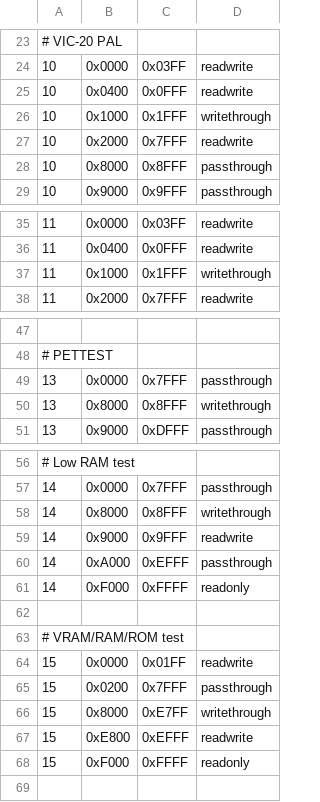
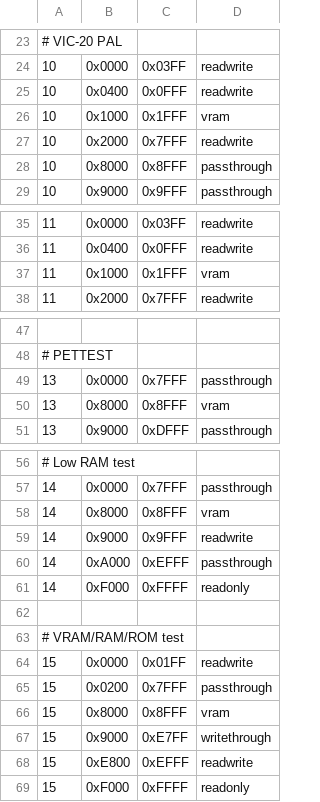
Before and after one commit to bitfixer/bf-romulator, a CSV file: tools/enable_table_default.csv, drawn as a sheet; only a part is shown, gaps mark what is left out.

Commit message:
fix for vram sections in build_enable_table

```diff
--- a/tools/enable_table_default.csv
+++ b/tools/enable_table_default.csv
@@ -25,3 +25,3 @@
 10,0x0400,0x0FFF,"readwrite"
-10,0x1000,0x1FFF,"writethrough"
+10,0x1000,0x1FFF,"vram"
 10,0x2000,0x7FFF,"readwrite"
@@ -36,3 +36,3 @@
 11,0x0400,0x0FFF,"readwrite"
-11,0x1000,0x1FFF,"writethrough"
+11,0x1000,0x1FFF,"vram"
 11,0x2000,0x7FFF,"readwrite"
@@ -49,3 +49,3 @@
 13,0x0000,0x7FFF,"passthrough"
-13,0x8000,0x8FFF,"writethrough"
+13,0x8000,0x8FFF,"vram"
 13,0x9000,0xDFFF,"passthrough"
@@ -57,3 +57,3 @@
 14,0x0000,0x7FFF,"passthrough"
-14,0x8000,0x8FFF,"writethrough"
+14,0x8000,0x8FFF,"vram"
 14,0x9000,0x9FFF,"readwrite"
@@ -65,3 +65,4 @@
 15,0x0200,0x7FFF,"passthrough"
-15,0x8000,0xE7FF,"writethrough"
+15,0x8000,0x8FFF,"vram"
+15,0x9000,0xE7FF,"writethrough"
 15,0xE800,0xEFFF,"readwrite"
```
Also changed, not shown: 1 other file.
